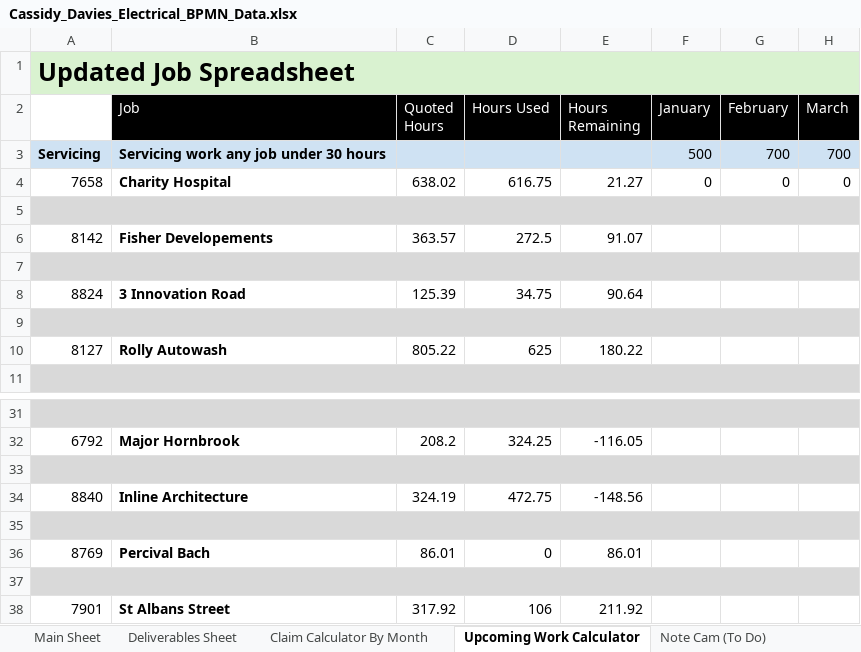
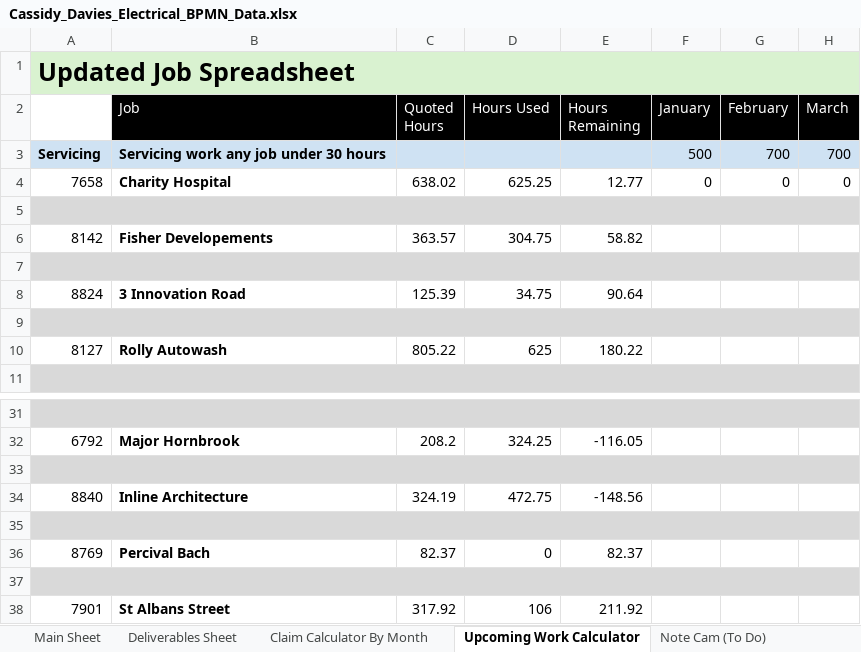
Before and after one commit to felixkwan2901/excel-dashboard, an Excel workbook: Cassidy_Davies_Electrical_BPMN_Data.xlsx, sheet Upcoming Work Calculator, drawn as a sheet; only a part is shown, gaps mark what is left out; values as stored, in another font and other column widths than the file's, no borders; conditional formats not drawn; the diff covers the shown part only; the diff names each change by its address in the sheet, - before the commit and + after, or states it on an @@ line.

```diff
--- a/Cassidy_Davies_Electrical_BPMN_Data.xlsx (sheet Upcoming Work Calculator)
+++ b/Cassidy_Davies_Electrical_BPMN_Data.xlsx (sheet Upcoming Work Calculator)
-D4 (Hours Used): 616.75
+D4 (Hours Used): 625.25
-E4 (Hours Remaining): 21.27
+E4 (Hours Remaining): 12.77
-D6 (Hours Used): 272.5
+D6 (Hours Used): 304.75
-E6 (Hours Remaining): 91.07
+E6 (Hours Remaining): 58.82
-C36 (Quoted Hours): 86.01
+C36 (Quoted Hours): 82.37
-E36 (Hours Remaining): 86.01
+E36 (Hours Remaining): 82.37
```
Also changed, not shown: 16 edited cells elsewhere in this sheet, sheet Deliverables Sheet, sheet Claim Calculator By Month, 3 other files.
